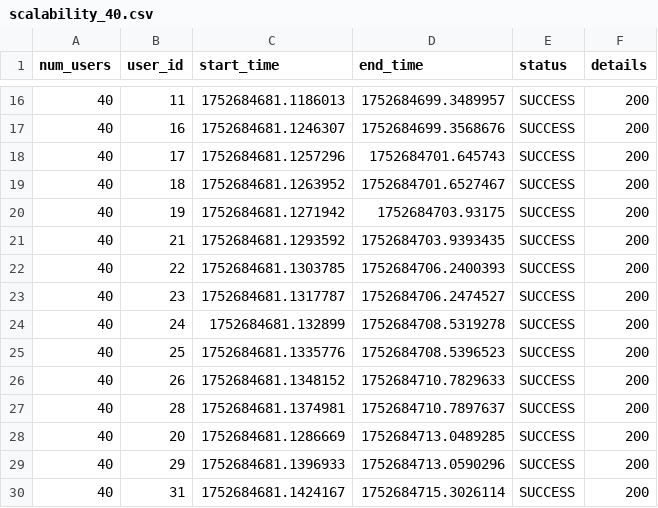
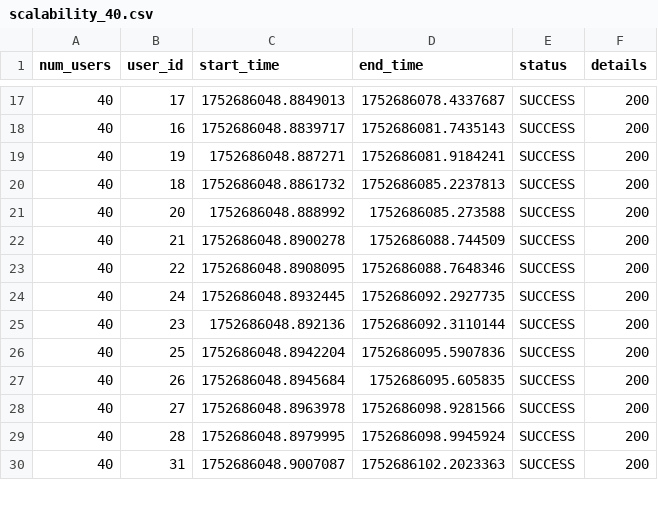
Before and after one commit to ValerioGoretti/PromiseScalability, a CSV file: scalability_40.csv, drawn as a sheet; only a part is shown, gaps mark what is left out; the diff covers the shown part only.

```diff
--- a/scalability_40.csv
+++ b/scalability_40.csv
@@ -16,15 +17,14 @@ num_users,user_id,start_time,end_time,status,details
-40,11,1752684681.1186013,1752684699.3489957,SUCCESS,200
-40,16,1752684681.1246307,1752684699.3568676,SUCCESS,200
-40,17,1752684681.1257296,1752684701.645743,SUCCESS,200
-40,18,1752684681.1263952,1752684701.6527467,SUCCESS,200
-40,19,1752684681.1271942,1752684703.93175,SUCCESS,200
-40,21,1752684681.1293592,1752684703.9393435,SUCCESS,200
-40,22,1752684681.1303785,1752684706.2400393,SUCCESS,200
-40,23,1752684681.1317787,1752684706.2474527,SUCCESS,200
-40,24,1752684681.132899,1752684708.5319278,SUCCESS,200
-40,25,1752684681.1335776,1752684708.5396523,SUCCESS,200
-40,26,1752684681.1348152,1752684710.7829633,SUCCESS,200
-40,28,1752684681.1374981,1752684710.7897637,SUCCESS,200
-40,20,1752684681.1286669,1752684713.0489285,SUCCESS,200
-40,29,1752684681.1396933,1752684713.0590296,SUCCESS,200
-40,31,1752684681.1424167,1752684715.3026114,SUCCESS,200
+40,17,1752686048.8849013,1752686078.4337687,SUCCESS,200
+40,16,1752686048.8839717,1752686081.7435143,SUCCESS,200
+40,19,1752686048.887271,1752686081.9184241,SUCCESS,200
+40,18,1752686048.8861732,1752686085.2237813,SUCCESS,200
+40,20,1752686048.888992,1752686085.273588,SUCCESS,200
+40,21,1752686048.8900278,1752686088.744509,SUCCESS,200
+40,22,1752686048.8908095,1752686088.7648346,SUCCESS,200
+40,24,1752686048.8932445,1752686092.2927735,SUCCESS,200
+40,23,1752686048.892136,1752686092.3110144,SUCCESS,200
+40,25,1752686048.8942204,1752686095.5907836,SUCCESS,200
+40,26,1752686048.8945684,1752686095.605835,SUCCESS,200
+40,27,1752686048.8963978,1752686098.9281566,SUCCESS,200
+40,28,1752686048.8979995,1752686098.9945924,SUCCESS,200
+40,31,1752686048.9007087,1752686102.2023363,SUCCESS,200
```
Also changed, not shown: 8 added rows, 7 removed rows and 40 edited cells elsewhere in this file, scalability_10.csv, scalability_30.csv, 8 other files.
